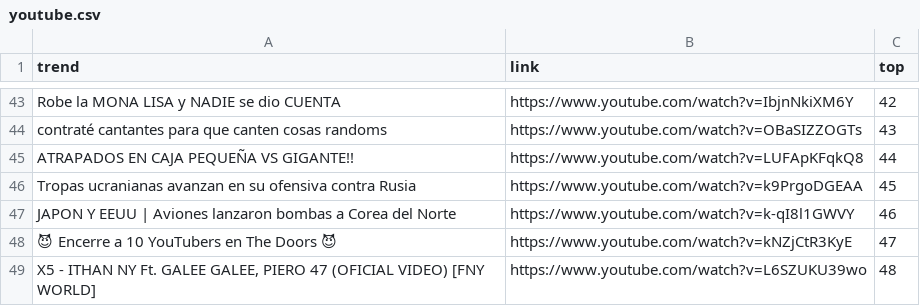
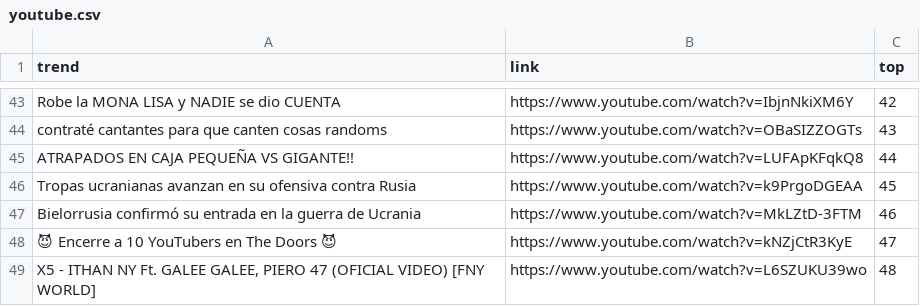
Before and after one commit to cristian-data-science/social_spider_app, a CSV file: resultados/youtube.csv, drawn as a sheet; only a part is shown, gaps mark what is left out; the diff covers the shown part only.

```diff
--- a/resultados/youtube.csv
+++ b/resultados/youtube.csv
@@ -46,3 +46,3 @@ ATRAPADOS EN CAJA PEQUEÑA VS GIGANTE!!,https://www.youtube.com/watch?v=LUFApKFq
 Tropas ucranianas avanzan en su ofensiva contra Rusia,https://www.youtube.com/watch?v=k9PrgoDGEAA,45
-JAPON Y EEUU | Aviones lanzaron bombas a Corea del Norte,https://www.youtube.com/watch?v=k-qI8l1GWVY,46
+Bielorrusia confirmó su entrada en la guerra de Ucrania,https://www.youtube.com/watch?v=MkLZtD-3FTM,46
 😈 Encerre a 10 YouTubers en The Doors 😈,https://www.youtube.com/watch?v=kNZjCtR3KyE,47
```
Also changed, not shown: 26 edited cells elsewhere in this file, resultados/google.csv, resultados/twitter.csv.
